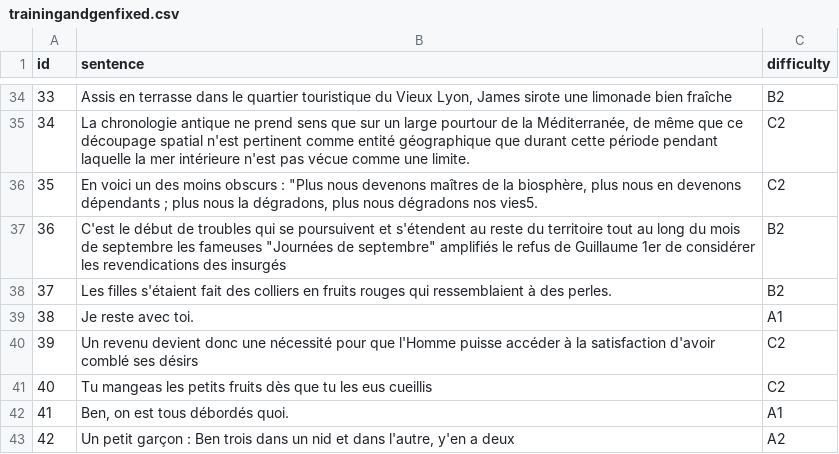
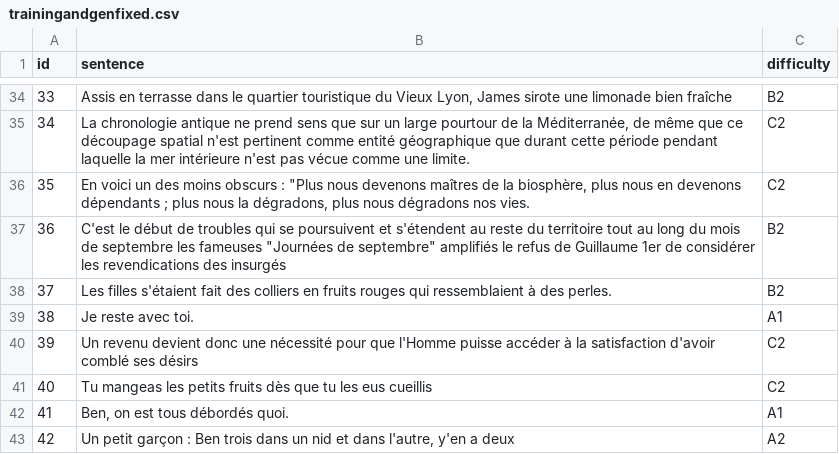
Before and after one commit to GroupTissot/DSMLFinalProject, a CSV file: trainingandgenfixed.csv, drawn as a sheet; only a part is shown, gaps mark what is left out.

Commit message:
Update trainingandgenfixed.csv

```diff
--- a/trainingandgenfixed.csv
+++ b/trainingandgenfixed.csv
@@ -35,3 +35,3 @@ id,sentence,difficulty
 34,"La chronologie antique ne prend sens que sur un large pourtour de la Méditerranée, de même que ce découpage spatial n'est pertinent comme entité géographique que durant cette période pendant laquelle la mer intérieure n'est pas vécue comme une limite.",C2
-35,"En voici un des moins obscurs : ""Plus nous devenons maîtres de la biosphère, plus nous en devenons dépendants ; plus nous la dégradons, plus nous dégradons nos vies5.",C2
+35,"En voici un des moins obscurs : ""Plus nous devenons maîtres de la biosphère, plus nous en devenons dépendants ; plus nous la dégradons, plus nous dégradons nos vies.",C2
 36,"C'est le début de troubles qui se poursuivent et s'étendent au reste du territoire tout au long du mois de septembre les fameuses ""Journées de septembre"" amplifiés le refus de Guillaume 1er de considérer les revendications des insurgés",B2
```
